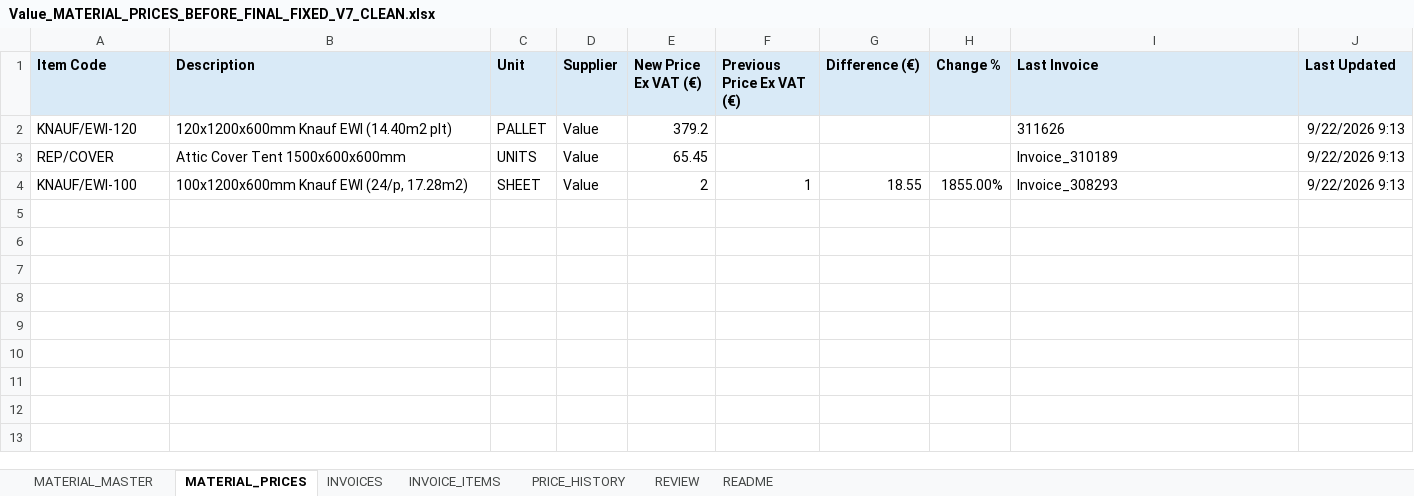
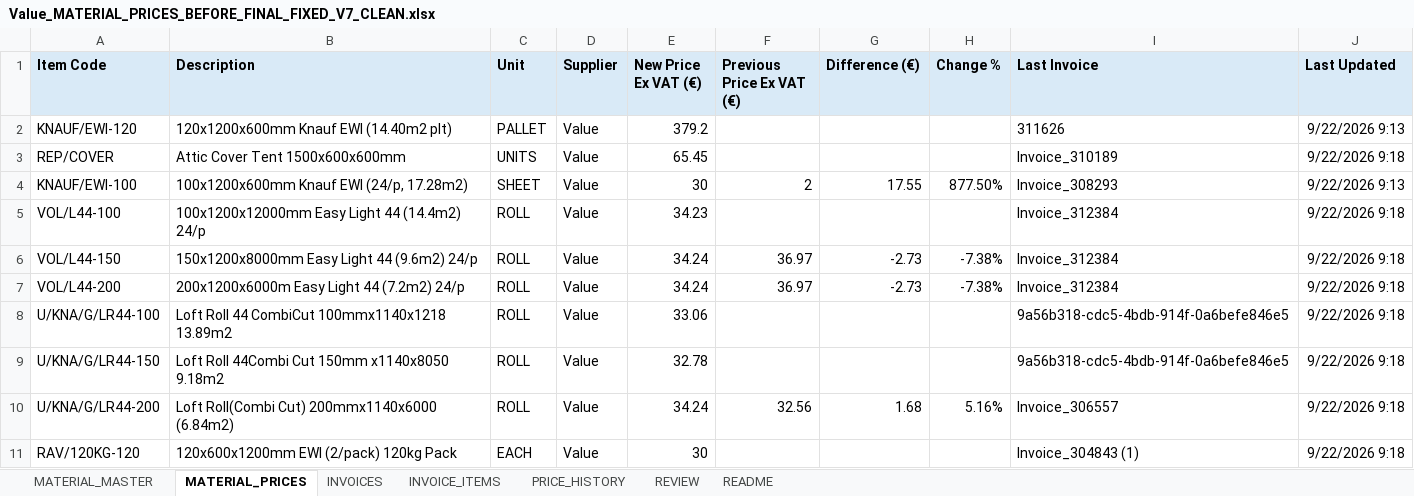
Before and after one commit to George-giorgi/StokPriseUpdate, an Excel workbook: Value/Value_MATERIAL_PRICES_BEFORE_FINAL_FIXED_V7_CLEAN.xlsx, sheet MATERIAL_PRICES, drawn as a sheet; values as stored, in another font and other column widths than the file's, no borders; the diff names each change by its address in the sheet, - before the commit and + after, or states it on an @@ line.

```diff
--- a/Value/Value_MATERIAL_PRICES_BEFORE_FINAL_FIXED_V7_CLEAN.xlsx (sheet MATERIAL_PRICES)
+++ b/Value/Value_MATERIAL_PRICES_BEFORE_FINAL_FIXED_V7_CLEAN.xlsx (sheet MATERIAL_PRICES)
-J3 (Last Updated): 9/22/2026 9:13
+J3 (Last Updated): 9/22/2026 9:18
-E4 (New Price Ex VAT (€)): 2
+E4 (New Price Ex VAT (€)): 30
-F4 (Previous Price Ex VAT (€)): 1
+F4 (Previous Price Ex VAT (€)): 2
-G4 (Difference (€)): 18.55
+G4 (Difference (€)): 17.55
-H4 (Change %): 1855.00%
+H4 (Change %): 877.50%
+row 5: VOL/L44-100 | 100x1200x12000mm Easy Light 44 (14.4m2) 24/p | ROLL | Value | 34.23 |  |  |  | Invoice_312384 | 9/22/2026 9:18
+row 6: VOL/L44-150 | 150x1200x8000mm Easy Light 44 (9.6m2) 24/p | ROLL | Value | 34.24 | 36.97 | -2.73 | -7.38% | Invoice_312384 | 9/22/2026 9:18
+row 7: VOL/L44-200 | 200x1200x6000m Easy Light 44 (7.2m2) 24/p | ROLL | Value | 34.24 | 36.97 | -2.73 | -7.38% | Invoice_312384 | 9/22/2026 9:18
+row 8: U/KNA/G/LR44-100 | Loft Roll 44 CombiCut 100mmx1140x1218 13.89m2 | ROLL | Value | 33.06 |  |  |  | 9a56b318-cdc5-4bdb-914f-0a6befe846e5 | 9/22/2026 9:18
+row 9: U/KNA/G/LR44-150 | Loft Roll 44Combi Cut 150mm x1140x8050 9.18m2 | ROLL | Value | 32.78 |  |  |  | 9a56b318-cdc5-4bdb-914f-0a6befe846e5 | 9/22/2026 9:18
+row 10: U/KNA/G/LR44-200 | Loft Roll(Combi Cut) 200mmx1140x6000 (6.84m2) | ROLL | Value | 34.24 | 32.56 | 1.68 | 5.16% | Invoice_306557 | 9/22/2026 9:18
+row 11: RAV/120KG-120 | 120x600x1200mm EWI (2/pack) 120kg Pack | EACH | Value | 30 |  |  |  | Invoice_304843 (1) | 9/22/2026 9:18
```
Also changed, not shown: sheet PRICE_HISTORY, Value/Value_MATERIAL_PRICES.xlsx, 10 other files.
